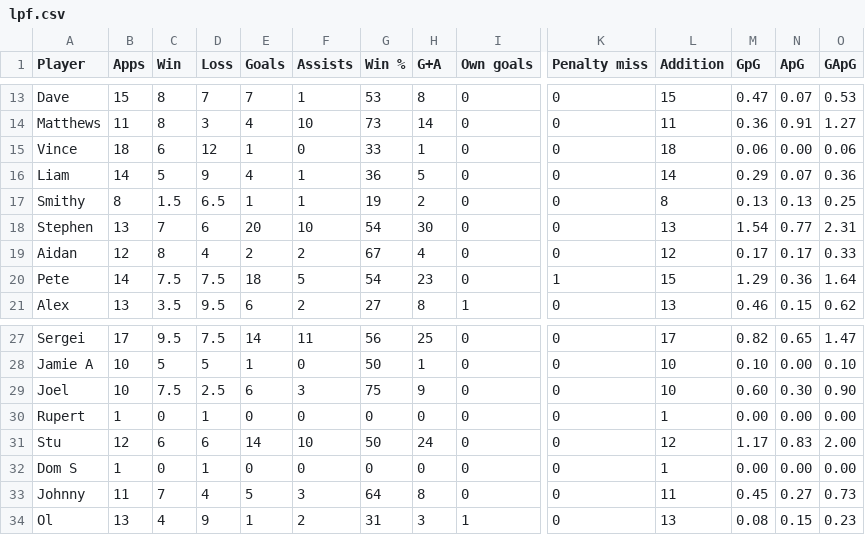
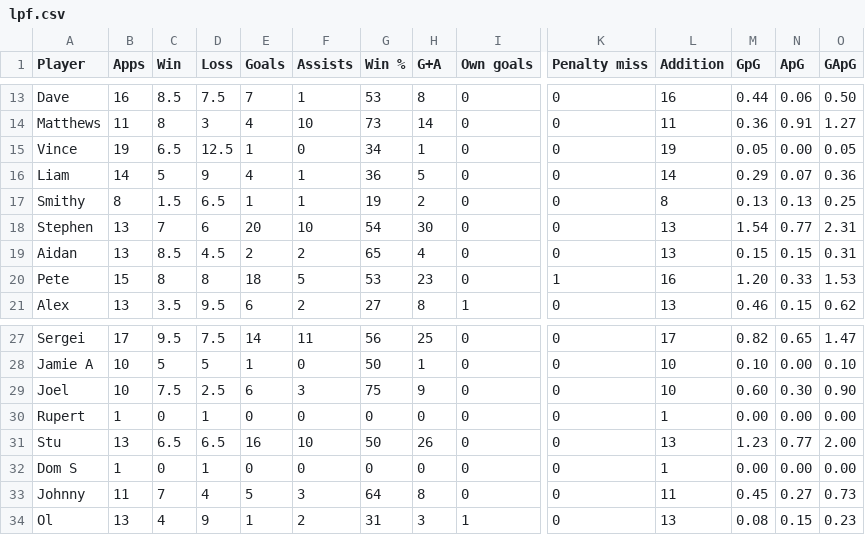
Before and after one commit to louismaughan/lpf, a CSV file: lpf.csv, drawn as a sheet; only a part is shown, gaps mark what is left out; the diff covers the shown part only; the diff names each change by its address in the sheet, - before the commit and + after, or states it on an @@ line.

```diff
--- a/lpf.csv
+++ b/lpf.csv
-B13 (Apps): 15
+B13 (Apps): 16
-C13 (Win): 8
+C13 (Win): 8.5
-D13 (Loss): 7
+D13 (Loss): 7.5
-L13 (Addition): 15
+L13 (Addition): 16
-M13 (GpG): 0.47
+M13 (GpG): 0.44
-N13 (ApG): 0.07
+N13 (ApG): 0.06
-O13 (GApG): 0.53
+O13 (GApG): 0.50
-B15 (Apps): 18
+B15 (Apps): 19
-C15 (Win): 6
+C15 (Win): 6.5
-D15 (Loss): 12
+D15 (Loss): 12.5
-G15 (Win %): 33
+G15 (Win %): 34
-L15 (Addition): 18
+L15 (Addition): 19
-M15 (GpG): 0.06
+M15 (GpG): 0.05
-O15 (GApG): 0.06
+O15 (GApG): 0.05
-B19 (Apps): 12
+B19 (Apps): 13
-C19 (Win): 8
+C19 (Win): 8.5
-D19 (Loss): 4
+D19 (Loss): 4.5
-G19 (Win %): 67
+G19 (Win %): 65
-L19 (Addition): 12
+L19 (Addition): 13
-M19 (GpG): 0.17
+M19 (GpG): 0.15
-N19 (ApG): 0.17
+N19 (ApG): 0.15
-O19 (GApG): 0.33
+O19 (GApG): 0.31
-B20 (Apps): 14
+B20 (Apps): 15
-C20 (Win): 7.5
+C20 (Win): 8
-D20 (Loss): 7.5
+D20 (Loss): 8
-G20 (Win %): 54
+G20 (Win %): 53
-L20 (Addition): 15
+L20 (Addition): 16
-M20 (GpG): 1.29
+M20 (GpG): 1.20
-N20 (ApG): 0.36
+N20 (ApG): 0.33
-O20 (GApG): 1.64
+O20 (GApG): 1.53
-B31 (Apps): 12
+B31 (Apps): 13
-C31 (Win): 6
+C31 (Win): 6.5
-D31 (Loss): 6
+D31 (Loss): 6.5
-E31 (Goals): 14
+E31 (Goals): 16
-H31 (G+A): 24
+H31 (G+A): 26
-L31 (Addition): 12
+L31 (Addition): 13
-M31 (GpG): 1.17
+M31 (GpG): 1.23
-N31 (ApG): 0.83
+N31 (ApG): 0.77
```
Also changed, not shown: 2 added rows and 64 edited cells elsewhere in this file.
